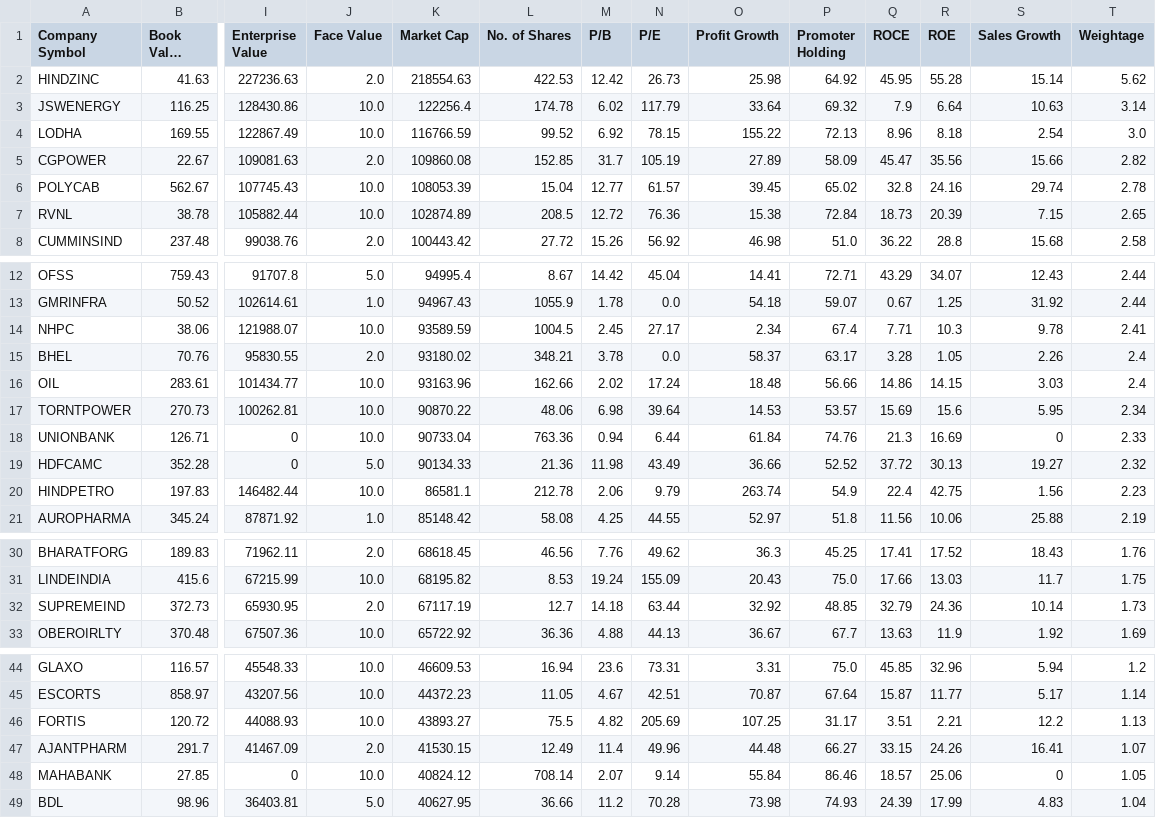
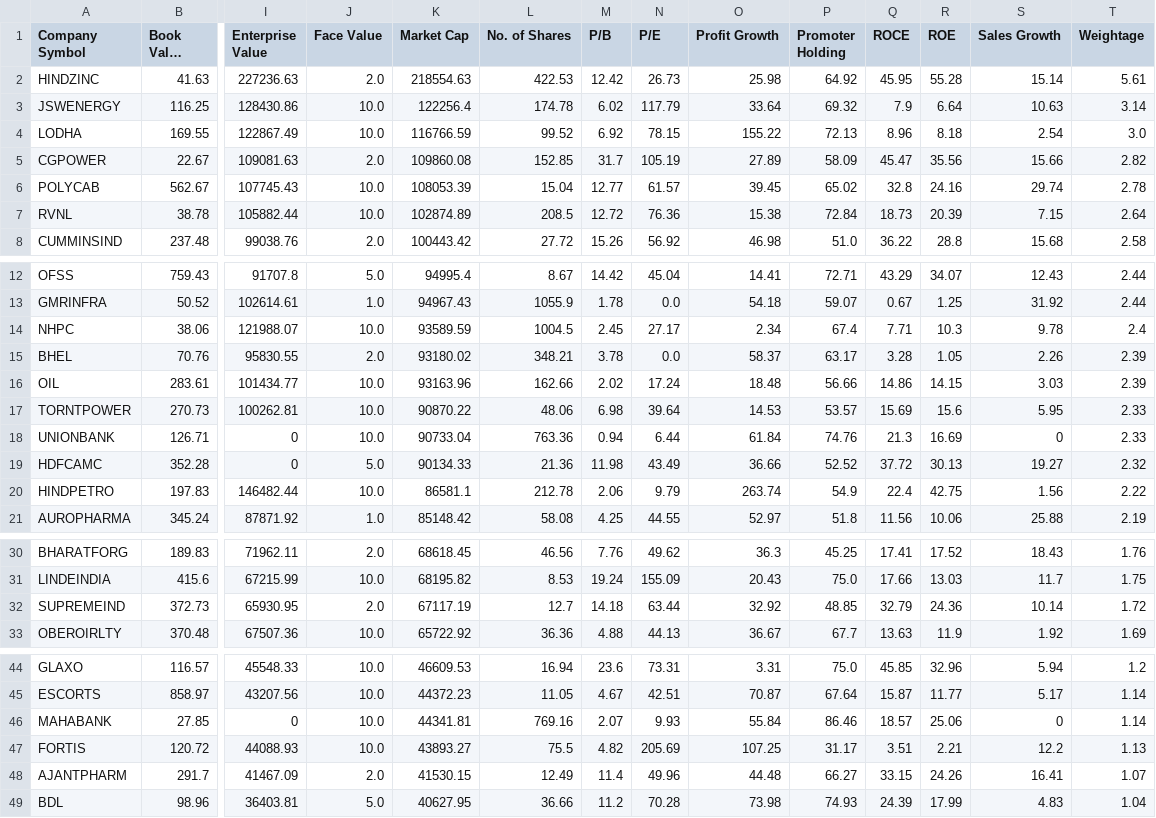
Before and after one commit to P0W/nse_indices, a CSV file: data/ind_niftymidcap150momentum50_list_financials.csv, drawn as a sheet; only a part is shown, gaps mark what is left out; long unchanged cells end in …; removed rows and columns are numbered as before the commit, all else as after; rows hold the shown columns only; the diff names each change by its address in the sheet, - before the commit and + after, or states it on an @@ line.

Commit message:
Add new CSV and JSON files - Sat Oct  5 16:14:12 UTC 2024

```diff
--- a/data/ind_niftymidcap150momentum50_list_financials.csv
+++ b/data/ind_niftymidcap150momentum50_list_financials.csv
-T2 (Weightage): 5.62
+T2 (Weightage): 5.61
-T7 (Weightage): 2.65
+T7 (Weightage): 2.64
-T14 (Weightage): 2.41
+T14 (Weightage): 2.4
-T15:T16 (Weightage): 2.4
+T15:T16 (Weightage): 2.39
-T17 (Weightage): 2.34
+T17 (Weightage): 2.33
-T20 (Weightage): 2.23
+T20 (Weightage): 2.22
-T32 (Weightage): 1.73
+T32 (Weightage): 1.72
+row 46: MAHABANK | 27.85 | 0 | 10.0 | 44341.81 | 769.16 | 2.07 | 9.93 | 55.84 | 86.46 | 18.57 | 25.06 | 0 | 1.14
-row 48: MAHABANK | 27.85 | 0 | 10.0 | 40824.12 | 708.14 | 2.07 | 9.14 | 55.84 | 86.46 | 18.57 | 25.06 | 0 | 1.05
```
